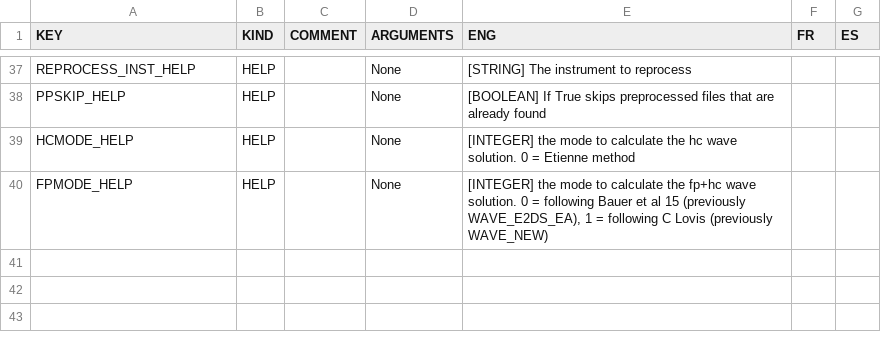
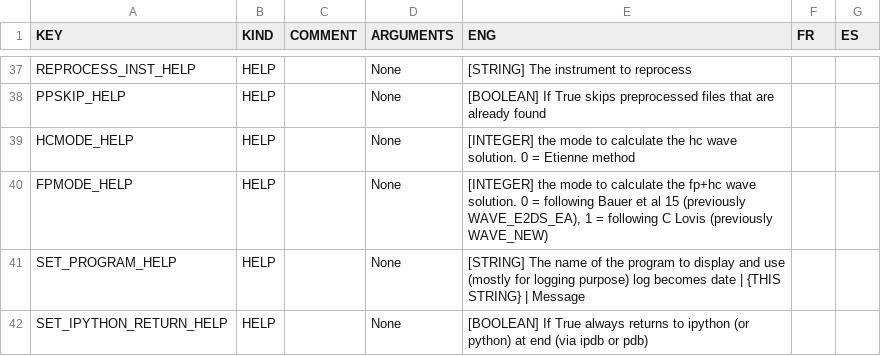
Before and after one commit to njcuk9999/apero-drs, a CSV file: INTROOT2/terrapipe/locale/databases/help.csv, drawn as a sheet; only a part is shown, gaps mark what is left out.

```diff
--- a/INTROOT2/terrapipe/locale/databases/help.csv
+++ b/INTROOT2/terrapipe/locale/databases/help.csv
@@ -40 +40,3 @@
 "FPMODE_HELP","HELP","","None","[INTEGER] the mode to calculate the fp+hc wave solution. 0 = following Bauer et al 15 (previously WAVE_E2DS_EA), 1 = following C Lovis (previously WAVE_NEW)","",""
+"SET_PROGRAM_HELP","HELP","","None","[STRING] The name of the program to display and use (mostly for logging purpose) log becomes date | {THIS STRING} | Message","",""
+"SET_IPYTHON_RETURN_HELP","HELP","","None","[BOOLEAN] If True always returns to ipython (or python) at end (via ipdb or pdb)","",""
```
Also changed, not shown: INTROOT2/terrapipe/locale/databases/error.csv, 2 other files.
